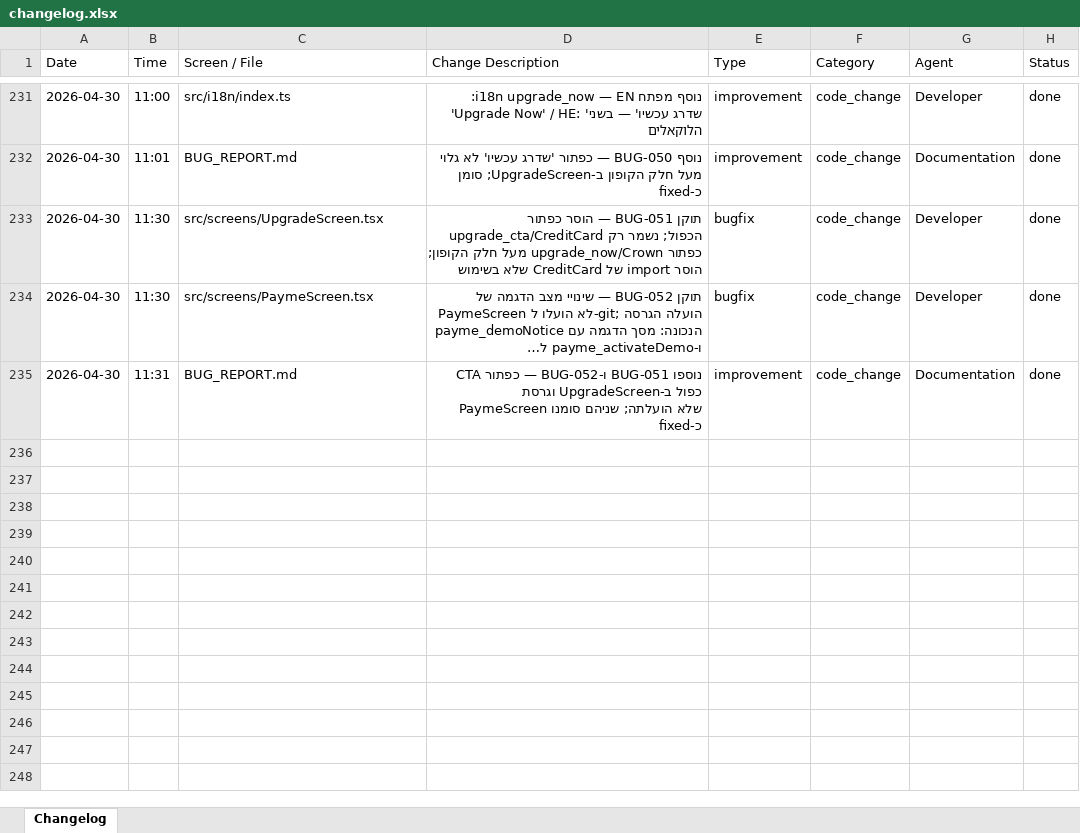
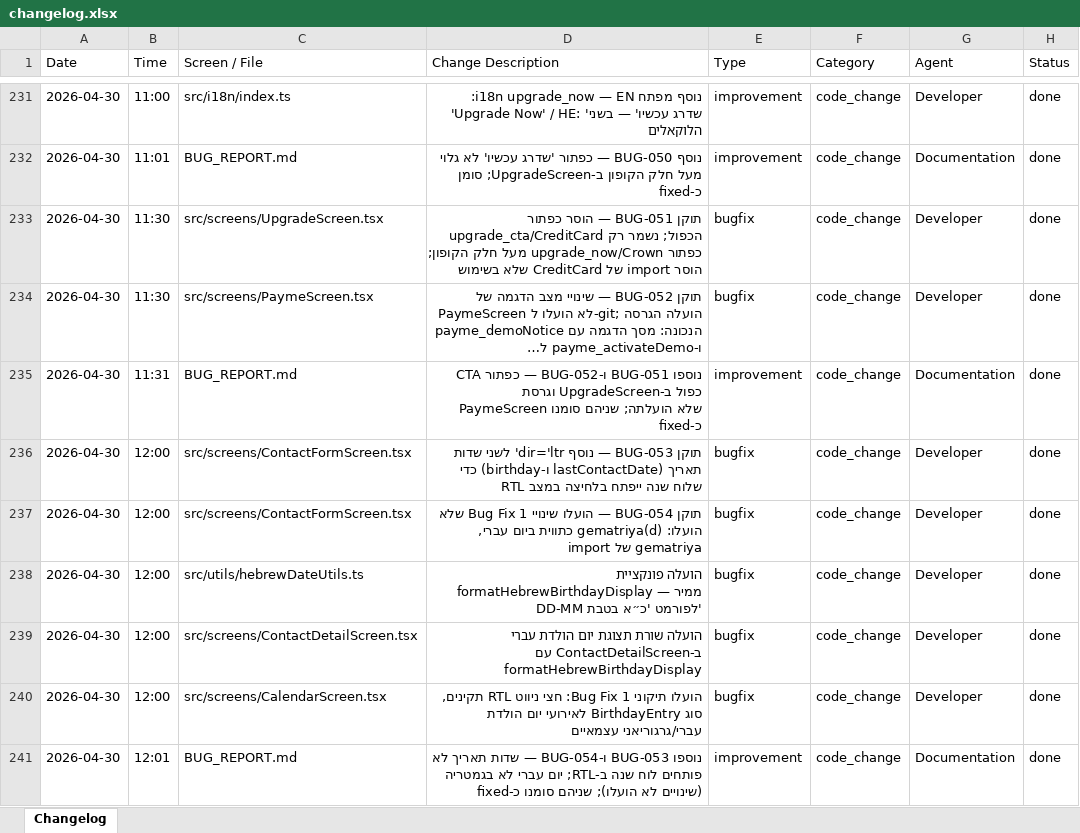
Before and after one commit to GuyIts29/nevermiss, an Excel workbook: changelog.xlsx, sheet Changelog, drawn as a sheet; only a part is shown, gaps mark what is left out; long unchanged cells end in …; values as stored, in another font and other column widths than the file's, no borders; the diff names each change by its address in the sheet, - before the commit and + after, or states it on an @@ line.

```diff
--- a/changelog.xlsx (sheet Changelog)
+++ b/changelog.xlsx (sheet Changelog)
+row 236: 2026-04-30 | 12:00 | src/screens/ContactFormScreen.tsx | תוקן BUG-053 — נוסף dir='ltr' לשני שדות תאריך (lastContactDate ו-birthday) כדי שלוח שנה ייפתח בלחיצה במצב RTL | bugfix | code_change | Developer | done
+row 237: 2026-04-30 | 12:00 | src/screens/ContactFormScreen.tsx | תוקן BUG-054 — הועלו שינויי Bug Fix 1 שלא הועלו: gematriya(d) כתווית ביום עברי, import של gematriya | bugfix | code_change | Developer | done
+row 238: 2026-04-30 | 12:00 | src/utils/hebrewDateUtils.ts | הועלה פונקציית formatHebrewBirthdayDisplay — ממיר DD-MM לפורמט 'כ״א בטבת' | bugfix | code_change | Developer | done
+row 239: 2026-04-30 | 12:00 | src/screens/ContactDetailScreen.tsx | הועלה שורת תצוגת יום הולדת עברי ב-ContactDetailScreen עם formatHebrewBirthdayDisplay | bugfix | code_change | Developer | done
+row 240: 2026-04-30 | 12:00 | src/screens/CalendarScreen.tsx | הועלו תיקוני Bug Fix 1: חצי ניווט RTL תקינים, סוג BirthdayEntry לאירועי יום הולדת עברי/גרגוריאני עצמאיים | bugfix | code_change | Developer | done
+row 241: 2026-04-30 | 12:01 | BUG_REPORT.md | נוספו BUG-053 ו-BUG-054 — שדות תאריך לא פותחים לוח שנה ב-RTL; יום עברי לא בגמטריה (שינויים לא הועלו); שניהם סומנו כ-fixed | improvement | code_change | Documentation | done
```
Also changed, not shown: 8 other files.
